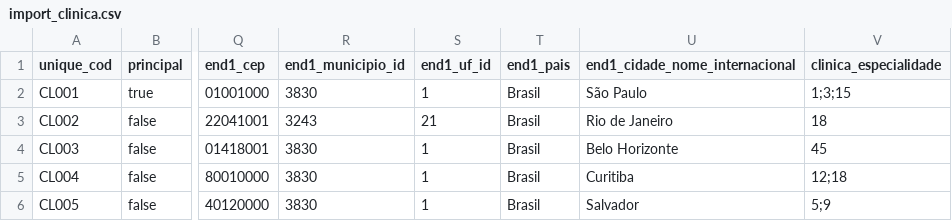
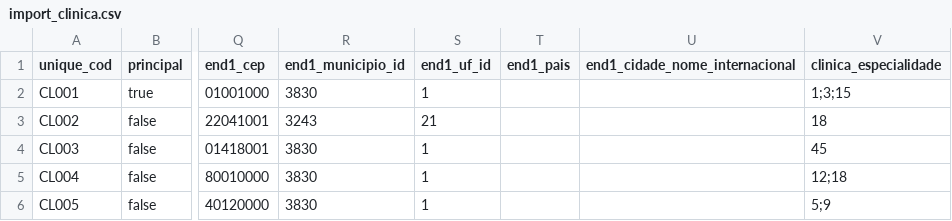
Before and after one commit to ebrain-clinic/tech-docs, a CSV file: docs/documentacao/view_clinica/import_clinica.csv, drawn as a sheet; only a part is shown, gaps mark what is left out; the diff names each change by its address in the sheet, - before the commit and + after, or states it on an @@ line.

Commit message:
https://github.com/elfotec/evo-import/issues/1616 more significant fixes

```diff
--- a/docs/documentacao/view_clinica/import_clinica.csv
+++ b/docs/documentacao/view_clinica/import_clinica.csv
-T2:T6 (end1_pais): Brasil
+T2:T6 (end1_pais): (empty)
-U2 (end1_cidade_nome_internacional): São Paulo
+U2 (end1_cidade_nome_internacional): (empty)
-U3 (end1_cidade_nome_internacional): Rio de Janeiro
+U3 (end1_cidade_nome_internacional): (empty)
-U4 (end1_cidade_nome_internacional): Belo Horizonte
+U4 (end1_cidade_nome_internacional): (empty)
-U5 (end1_cidade_nome_internacional): Curitiba
+U5 (end1_cidade_nome_internacional): (empty)
-U6 (end1_cidade_nome_internacional): Salvador
+U6 (end1_cidade_nome_internacional): (empty)
```
Also changed, not shown: docs/documentacao/view_equipamento/import_equipamento.csv, docs/documentacao/view_pessoa/import_pessoa.csv, 3 other files.
